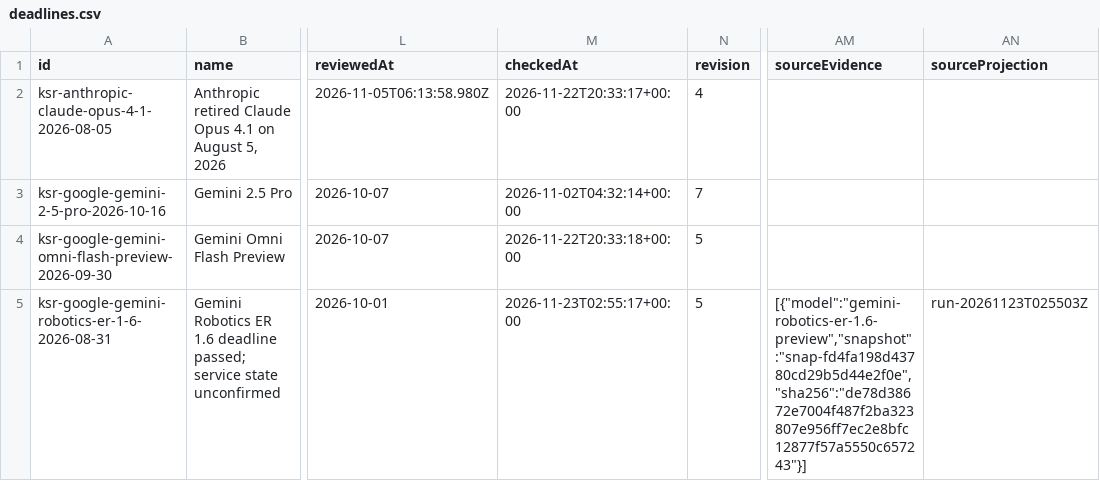
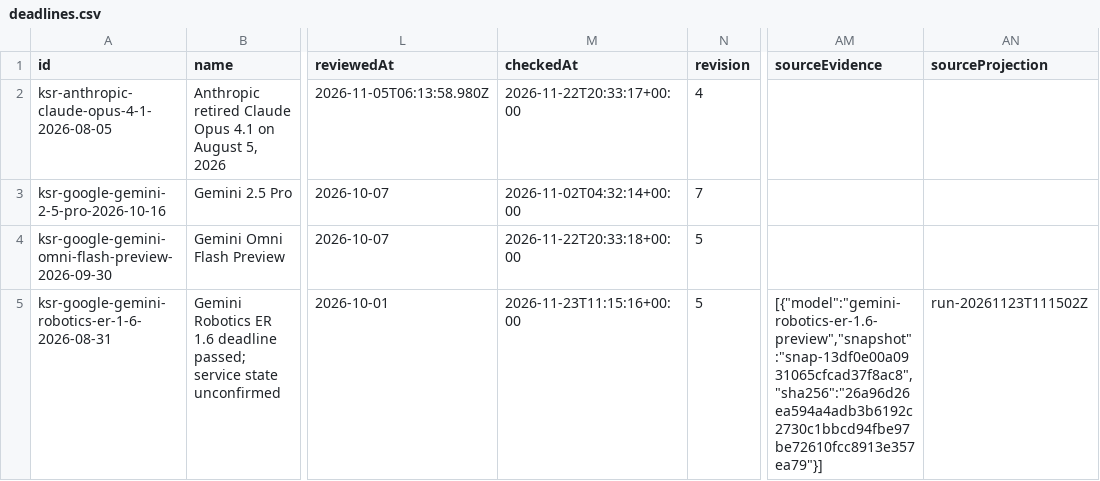
Before and after one commit to kingy-ai/open-data, a CSV file: datasets/kingy-ai-shutdowns-and-deadlines/deadlines.csv, drawn as a sheet; only a part is shown, gaps mark what is left out; the diff covers the shown part only; the diff names each change by its address in the sheet, - before the commit and + after, or states it on an @@ line.

```diff
--- a/datasets/kingy-ai-shutdowns-and-deadlines/deadlines.csv
+++ b/datasets/kingy-ai-shutdowns-and-deadlines/deadlines.csv
-M5 (checkedAt): 2026-11-23T02:55:17+00:00
+M5 (checkedAt): 2026-11-23T11:15:16+00:00
-AM5 (sourceEvidence): [{"model":"gemini-robotics-er-1.6-preview","snapshot":"snap-fd4fa198d43780cd29b5d44e2f0e","sha256":"de78d38672e7004f487f2ba323807e956ff7ec2e8bfc12877f57a5550c657243"}]
+AM5 (sourceEvidence): [{"model":"gemini-robotics-er-1.6-preview","snapshot":"snap-13df0e00a0931065cfcad37f8ac8","sha256":"26a96d26ea594a4adb3b6192c2730c1bbcd94fbe97be72610fcc8913e357ea79"}]
-AN5 (sourceProjection): run-20261123T025503Z
+AN5 (sourceProjection): run-20261123T111502Z
```
Also changed, not shown: 3 edited cells elsewhere in this file, 4 other files.
